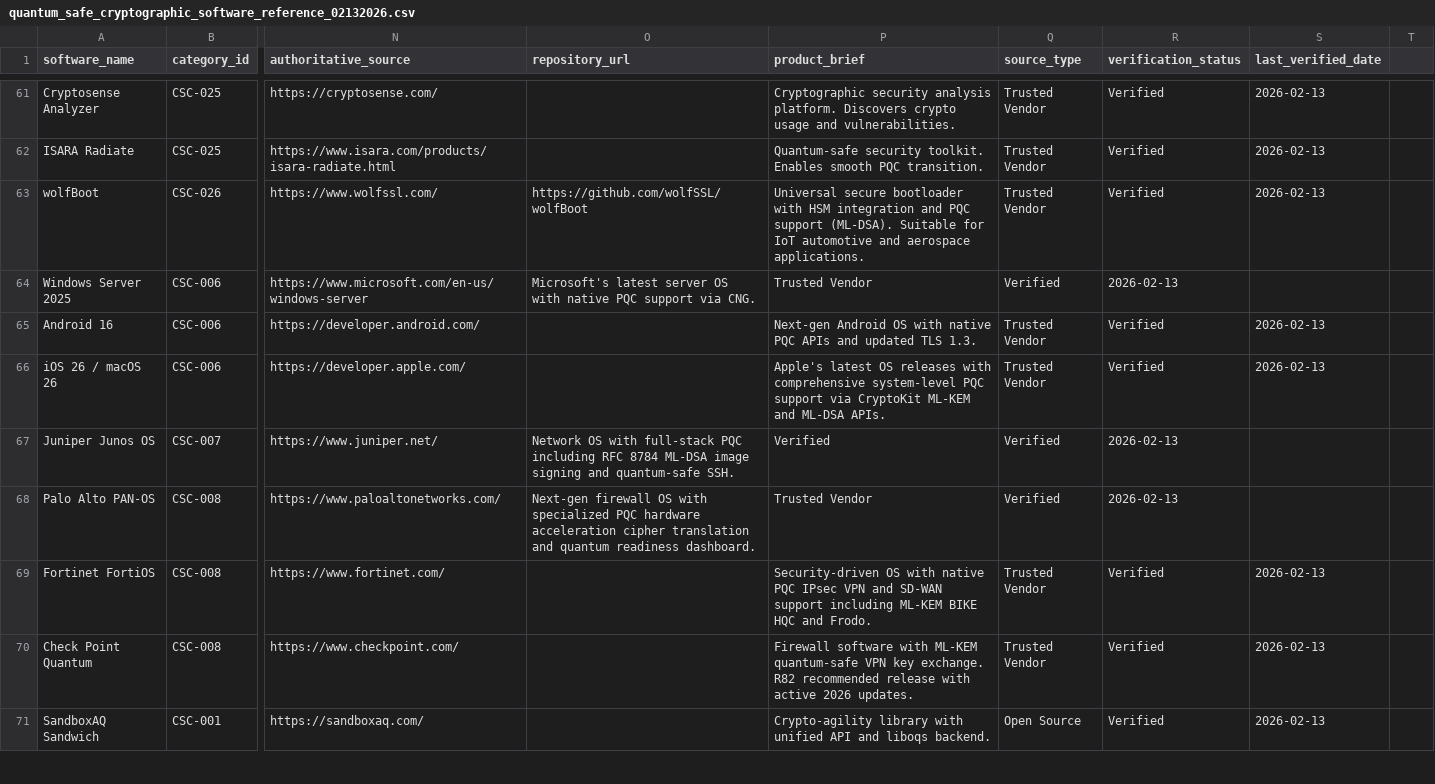
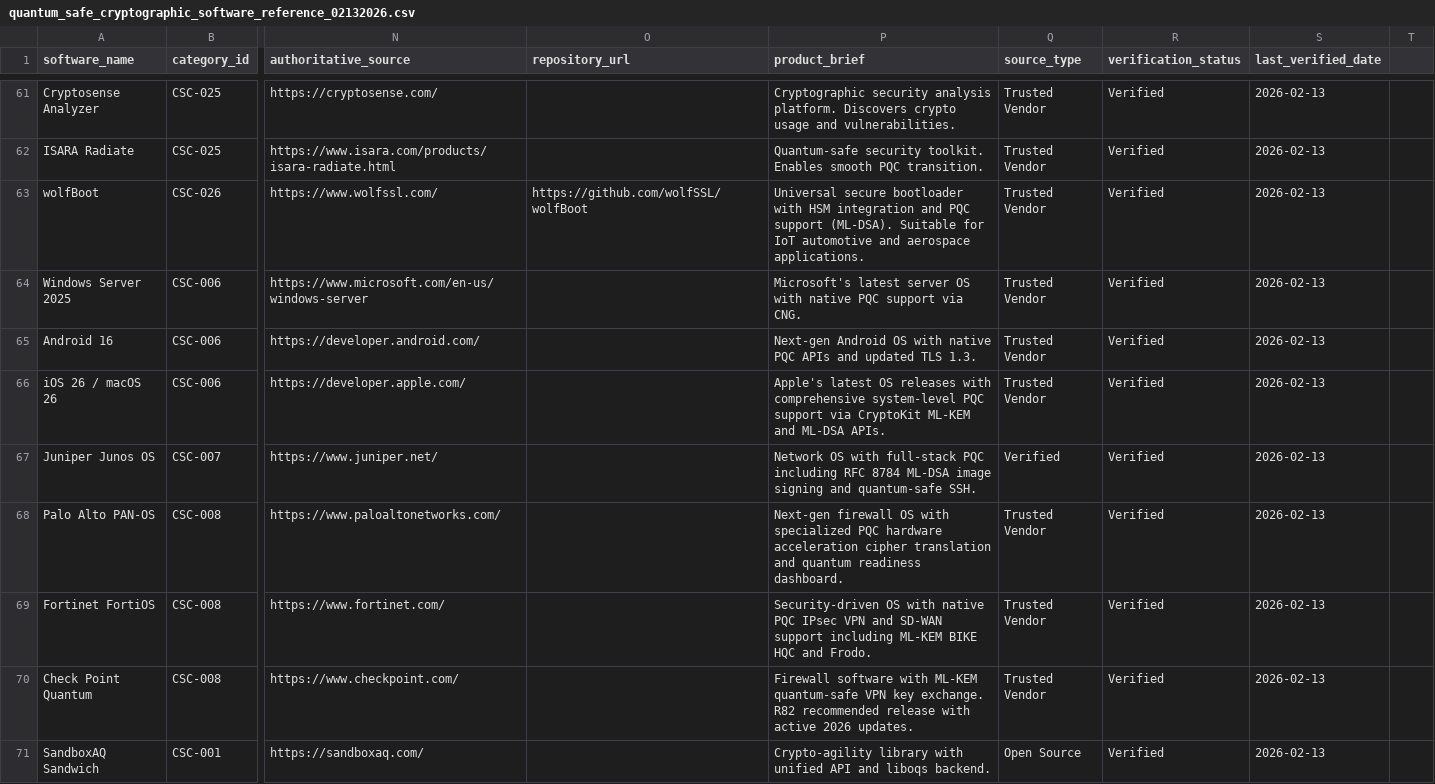
Before and after one commit to pqctoday/pqc-timeline-app, a CSV file: src/data/quantum_safe_cryptographic_software_reference_02132026.csv, drawn as a sheet; only a part is shown, gaps mark what is left out; the diff covers the shown part only; the diff names each change by its address in the sheet, - before the commit and + after, or states it on an @@ line.

Commit message:
fix(data): Repair corrupted Software CSV and restore Algorithms CSV 02132026

```diff
--- a/src/data/quantum_safe_cryptographic_software_reference_02132026.csv
+++ b/src/data/quantum_safe_cryptographic_software_reference_02132026.csv
-O64 (repository_url): Microsoft's latest server OS with native PQC support via CNG.
+O64 (repository_url): (empty)
-P64 (product_brief): Trusted Vendor
+P64 (product_brief): Microsoft's latest server OS with native PQC support via CNG.
-Q64 (source_type): Verified
+Q64 (source_type): Trusted Vendor
-R64 (verification_status): 2026-02-13
+R64 (verification_status): Verified
-S64 (last_verified_date): (empty)
+S64 (last_verified_date): 2026-02-13
-O67 (repository_url): Network OS with full-stack PQC including RFC 8784 ML-DSA image signing and quantum-safe SSH.
+O67 (repository_url): (empty)
-P67 (product_brief): Verified
+P67 (product_brief): Network OS with full-stack PQC including RFC 8784 ML-DSA image signing and quantum-safe SSH.
-R67:R68 (verification_status): 2026-02-13
+R67:R68 (verification_status): Verified
-S67:S68 (last_verified_date): (empty)
+S67:S68 (last_verified_date): 2026-02-13
-O68 (repository_url): Next-gen firewall OS with specialized PQC hardware acceleration cipher translation and quantum readiness dashboard.
+O68 (repository_url): (empty)
-P68 (product_brief): Trusted Vendor
+P68 (product_brief): Next-gen firewall OS with specialized PQC hardware acceleration cipher translation and quantum readiness dashboard.
-Q68 (source_type): Verified
+Q68 (source_type): Trusted Vendor
```
Also changed, not shown: 22 edited cells elsewhere in this file.
